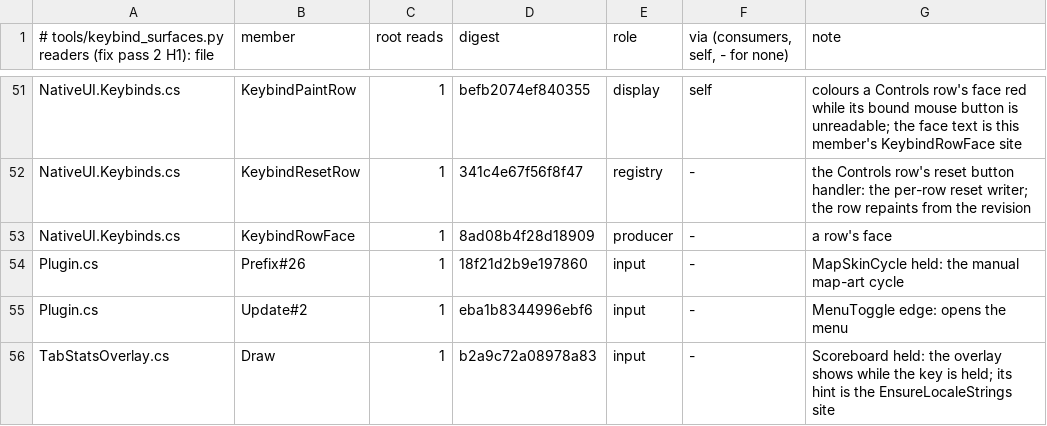
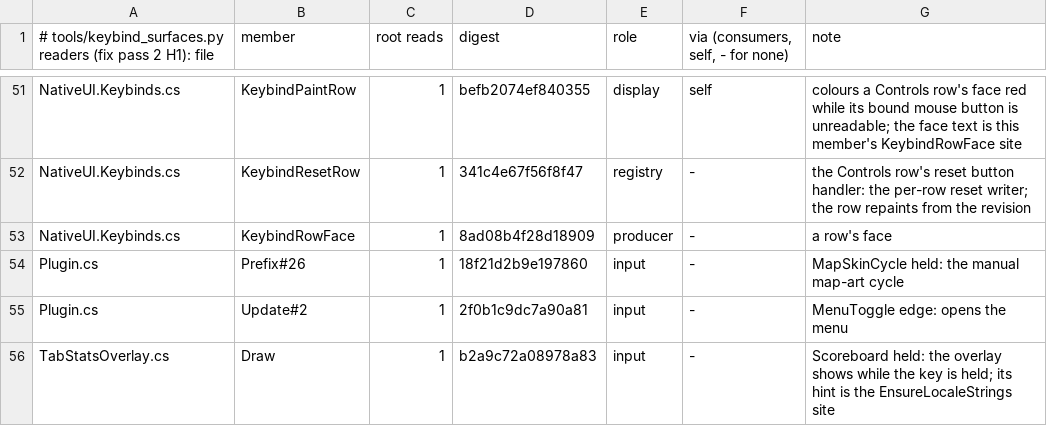
Before and after one commit to SidNDeed/SidsCompetitiveRounds, a TSV file: tools/keybind_surfaces_readers.tsv, drawn as a sheet; only a part is shown, gaps mark what is left out.

```diff
--- a/tools/keybind_surfaces_readers.tsv
+++ b/tools/keybind_surfaces_readers.tsv
@@ -54,3 +54,3 @@ NativeUI.Keybinds.cs	KeybindRowFace	1	8ad08b4f28d18909	producer	-	a row's face
 Plugin.cs	Prefix#26	1	18f21d2b9e197860	input	-	MapSkinCycle held: the manual map-art cycle
-Plugin.cs	Update#2	1	eba1b8344996ebf6	input	-	MenuToggle edge: opens the menu
+Plugin.cs	Update#2	1	2f0b1c9dc7a90a81	input	-	MenuToggle edge: opens the menu
 TabStatsOverlay.cs	Draw	1	b2a9c72a08978a83	input	-	Scoreboard held: the overlay shows while the key is held; its hint is the EnsureLocaleStrings site
```
Also changed, not shown: 1 other file.
